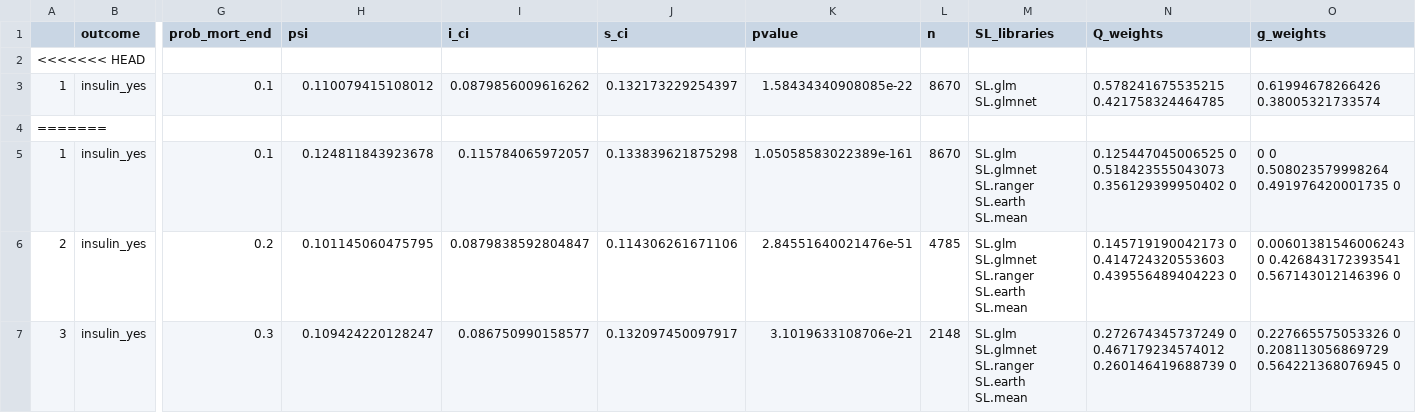
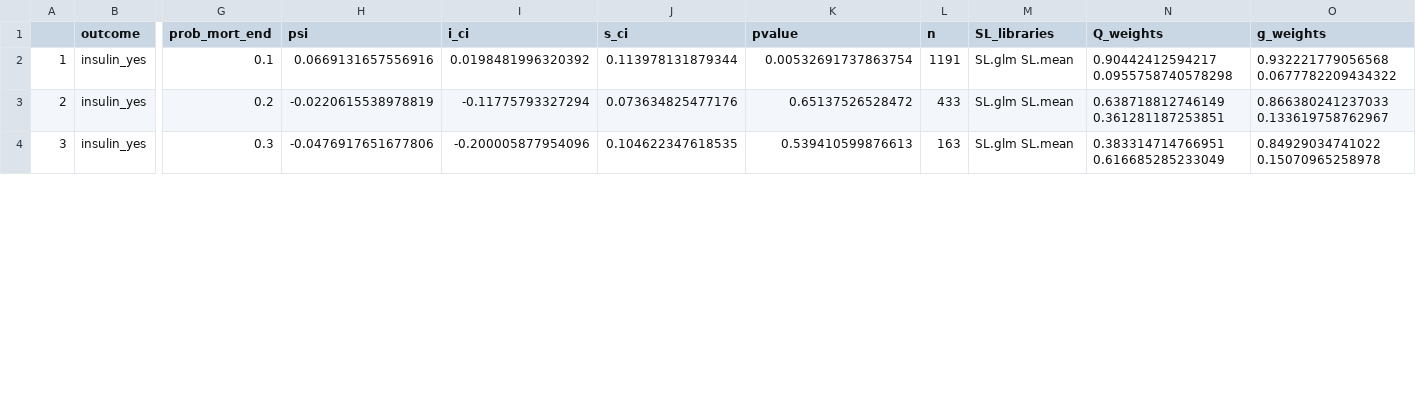
Before and after one commit to joamats/mit-tmle-sepsis, a CSV file: results/NEW/MIMIC/insulin_yes.csv, drawn as a sheet; only a part is shown, gaps mark what is left out; removed rows and columns are numbered as before the commit, all else as after; rows hold the shown columns only; the diff covers the shown part only; the diff names each change by its address in the sheet, - before the commit and + after, or states it on an @@ line.

```diff
--- a/results/NEW/MIMIC/insulin_yes.csv
+++ b/results/NEW/MIMIC/insulin_yes.csv
-row 2: <<<<<<< HEAD
-H2 (psi): 0.110079415108012
+H2 (psi): 0.0669131657556916
-I2 (i_ci): 0.0879856009616262
+I2 (i_ci): 0.0198481996320392
-J2 (s_ci): 0.132173229254397
+J2 (s_ci): 0.113978131879344
-K2 (pvalue): 1.58434340908085e-22
+K2 (pvalue): 0.00532691737863754
-L2 (n): 8670
+L2 (n): 1191
-M2 (SL_libraries): SL.glm SL.glmnet
+M2 (SL_libraries): SL.glm SL.mean
-N2 (Q_weights): 0.578241675535215 0.421758324464785
+N2 (Q_weights): 0.90442412594217 0.0955758740578298
-O2 (g_weights): 0.61994678266426 0.38005321733574
+O2 (g_weights): 0.932221779056568 0.0677782209434322
-row 4: =======
-row 5: 1 | insulin_yes | 0.1 | 0.124811843923678 | 0.115784065972057 | 0.133839621875298 | 1.05058583022389e-161 | 8670 | SL.glm SL.glmnet SL.ranger SL.earth SL.mean | 0.125447045006525 0 0.518423555043073 0.356129399950402 0 | 0 0 0.508023579998264 0.491976420001735 0
-H3 (psi): 0.101145060475795
+H3 (psi): -0.0220615538978819
-I3 (i_ci): 0.0879838592804847
+I3 (i_ci): -0.11775793327294
-J3 (s_ci): 0.114306261671106
+J3 (s_ci): 0.073634825477176
-K3 (pvalue): 2.84551640021476e-51
+K3 (pvalue): 0.65137526528472
-L3 (n): 4785
+L3 (n): 433
-M3:M4 (SL_libraries): SL.glm SL.glmnet SL.ranger SL.earth SL.mean
+M3:M4 (SL_libraries): SL.glm SL.mean
-N3 (Q_weights): 0.145719190042173 0 0.414724320553603 0.439556489404223 0
+N3 (Q_weights): 0.638718812746149 0.361281187253851
-O3 (g_weights): 0.00601381546006243 0 0.426843172393541 0.567143012146396 0
+O3 (g_weights): 0.866380241237033 0.133619758762967
-H4 (psi): 0.109424220128247
+H4 (psi): -0.0476917651677806
-I4 (i_ci): 0.086750990158577
+I4 (i_ci): -0.200005877954096
-J4 (s_ci): 0.132097450097917
+J4 (s_ci): 0.104622347618535
-K4 (pvalue): 3.1019633108706e-21
+K4 (pvalue): 0.539410599876613
-L4 (n): 2148
+L4 (n): 163
-N4 (Q_weights): 0.272674345737249 0 0.467179234574012 0.260146419688739 0
+N4 (Q_weights): 0.383314714766951 0.616685285233049
-O4 (g_weights): 0.227665575053326 0 0.208113056869729 0.564221368076945 0
+O4 (g_weights): 0.84929034741022 0.15070965258978
```
Also changed, not shown: 1 removed row and 72 edited cells elsewhere in this file, results/NEW/MIMIC/blood_yes.csv, results/NEW/MIMIC/mortality_in.csv, 5 other files.
